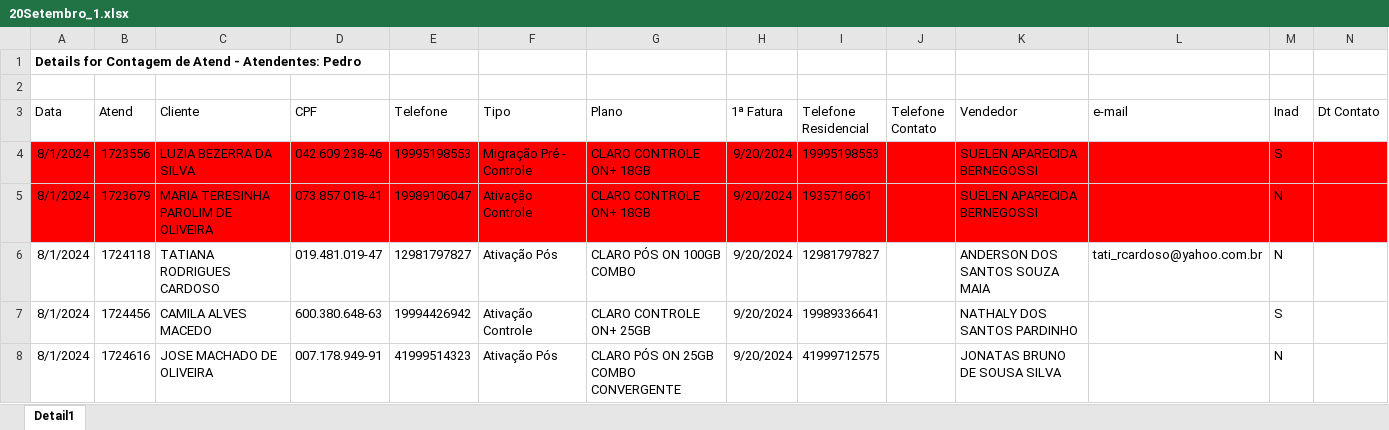
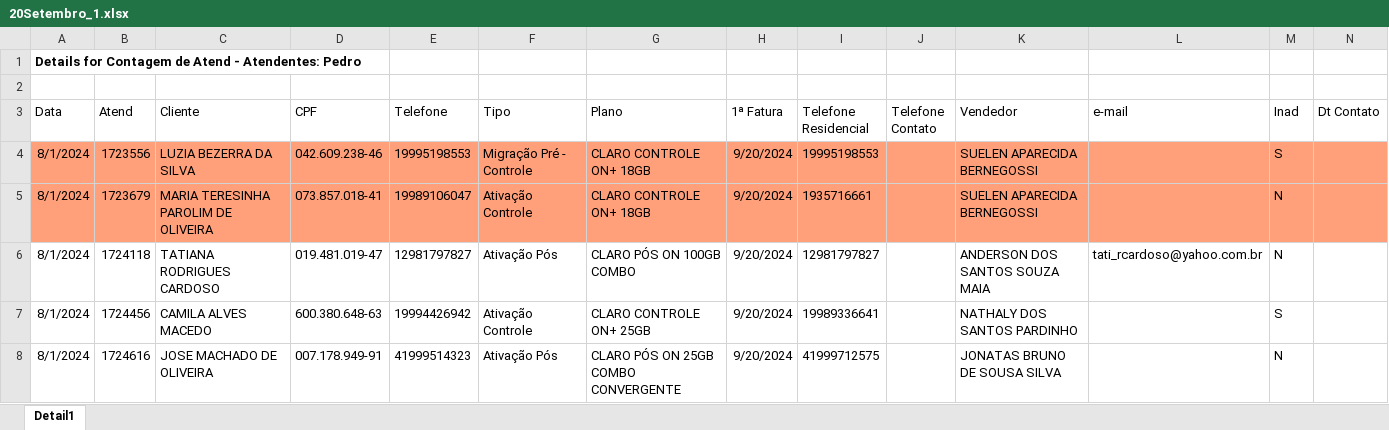
Before and after one commit to PedroRyanMagalhaes/PyautoguiVersaoFinal, an Excel workbook: 20Setembro_1.xlsx, sheet Detail1, drawn as a sheet; only a part is shown; values as stored, in another font and other column widths than the file's, no borders; table styles not drawn; the diff covers the shown part only; the diff names each change by its address in the sheet, - before the commit and + after, or states it on an @@ line.

```diff
--- a/20Setembro_1.xlsx (sheet Detail1)
+++ b/20Setembro_1.xlsx (sheet Detail1)
-A4:N5 fill: #FF0000
+A4:N5 fill: #FFA07A
```
Also changed, not shown: cell formats elsewhere in this sheet, 3 other files.
